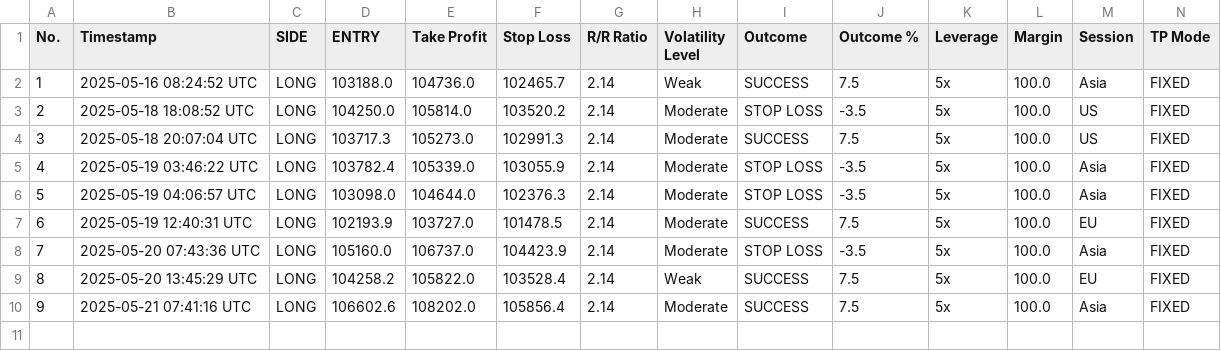
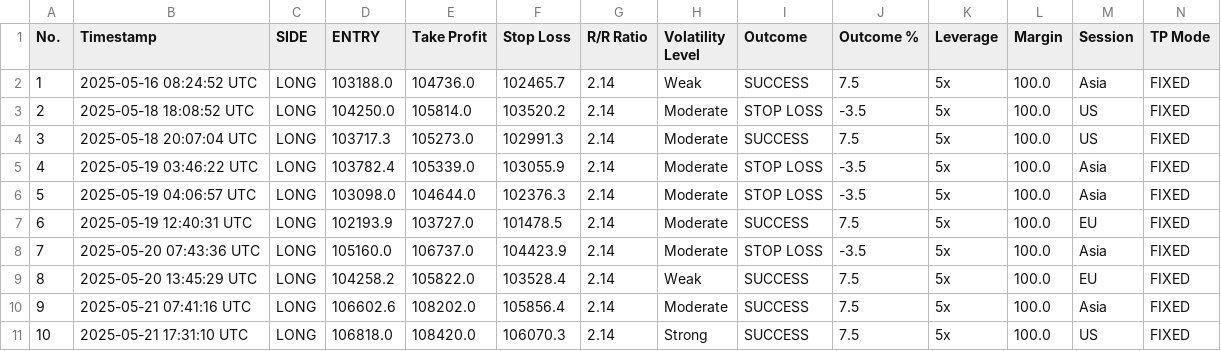
Before and after one commit to spirosrap/crypto-finance, a CSV file: automated_trades.csv, drawn as a sheet; only a part is shown; rows hold the shown columns only; the diff names each change by its address in the sheet, - before the commit and + after, or states it on an @@ line.

Commit message:
update of logs

```diff
--- a/automated_trades.csv
+++ b/automated_trades.csv
+row 11: 10 | 2025-05-21 17:31:10 UTC | LONG | 106818.0 | 108420.0 | 106070.3 | 2.14 | Strong | SUCCESS | 7.5 | 5x | 100.0 | US | FIXED
```
